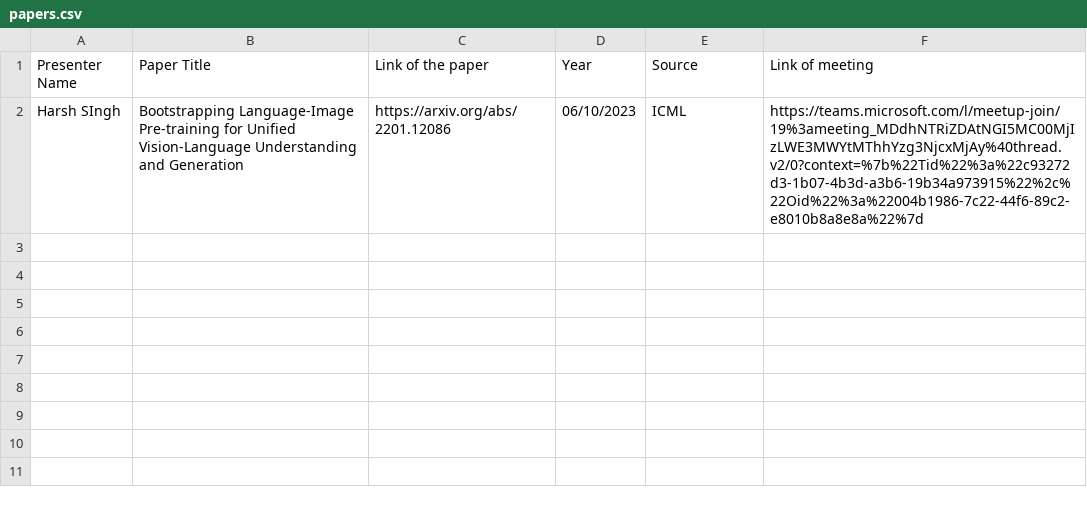
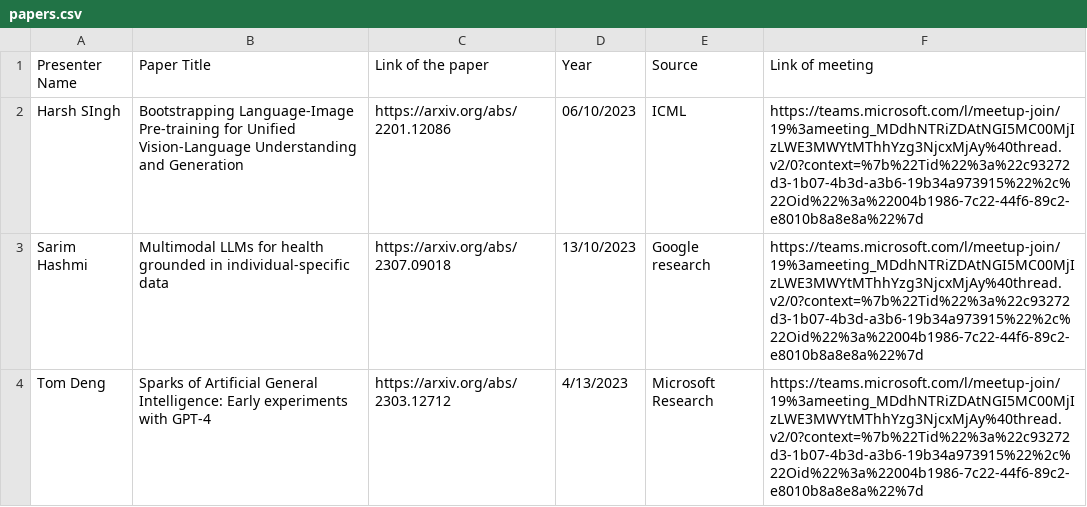
Before and after one commit to reading-group-ai/reading-group-ai.github.io, a CSV file: papers.csv, drawn as a sheet; the diff names each change by its address in the sheet, - before the commit and + after, or states it on an @@ line.

Commit message:
Name added

```diff
--- a/papers.csv
+++ b/papers.csv
+row 3: Sarim Hashmi | Multimodal LLMs for health grounded in individual-specific data | https://arxiv.org/abs/2307.09018 | 13/10/2023 | Google research | https://teams.microsoft.com/l/meetup-join/19%3ameeting_MDdhNTRiZDAtNGI5MC00MjIzLWE3MWYtMThhYzg3NjcxMjAy%40thread.v2/0?context=%7b%22Tid%22%3a%22c93272d3-1b07-4b3d-a3b6-19b34a973915%22%2c%22Oid%22%3a%22004b1986-7c22-44f6-89c2-e8010b8a8e8a%22%7d
+row 4: Tom Deng | Sparks of Artificial General Intelligence: Early experiments with GPT-4 | https://arxiv.org/abs/2303.12712 | 4/13/2023 | Microsoft Research | https://teams.microsoft.com/l/meetup-join/19%3ameeting_MDdhNTRiZDAtNGI5MC00MjIzLWE3MWYtMThhYzg3NjcxMjAy%40thread.v2/0?context=%7b%22Tid%22%3a%22c93272d3-1b07-4b3d-a3b6-19b34a973915%22%2c%22Oid%22%3a%22004b1986-7c22-44f6-89c2-e8010b8a8e8a%22%7d
```
Also changed, not shown: 1 other file.
